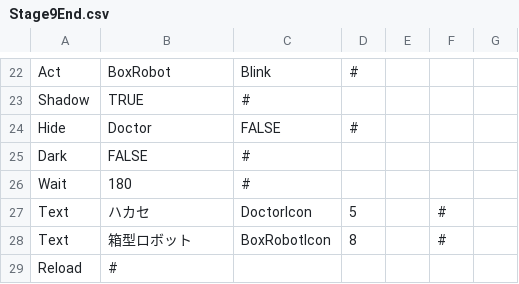
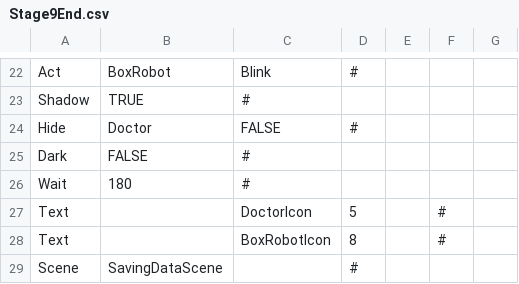
Before and after one commit to mori08/Robot, a CSV file: Robot/Robot/Asset/Data/Event/Stage9End.csv, drawn as a sheet; only a part is shown, gaps mark what is left out.

```diff
--- a/Robot/Robot/Asset/Data/Event/Stage9End.csv
+++ b/Robot/Robot/Asset/Data/Event/Stage9End.csv
@@ -26,4 +26,4 @@ Dark,FALSE,#,,,,
 Wait,180,#,,,,
-Text,ハカセ,DoctorIcon,5,,#,
-Text,箱型ロボット,BoxRobotIcon,8,,#,
-Reload,#,,,,,
+Text,,DoctorIcon,5,,#,
+Text,,BoxRobotIcon,8,,#,
+Scene,SavingDataScene,,#,,,
```
Also changed, not shown: 10 other files.
